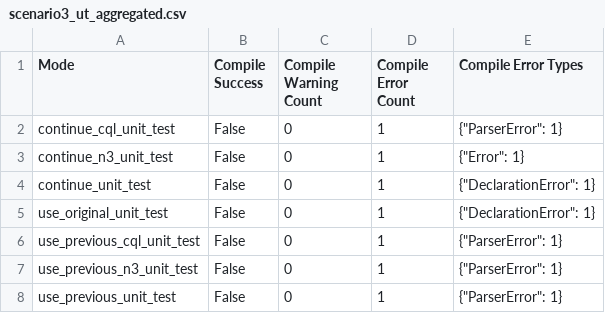
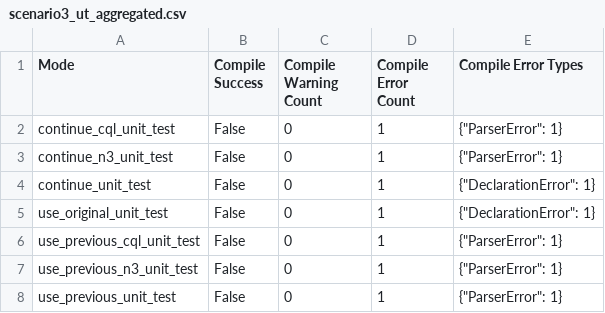
Before and after one commit to inwonakng/llm-healthcare-rules, a CSV file: reports/gpt-3.5-turbo/scenario3_ut_aggregated.csv, drawn as a sheet.

```diff
--- a/reports/gpt-3.5-turbo/scenario3_ut_aggregated.csv
+++ b/reports/gpt-3.5-turbo/scenario3_ut_aggregated.csv
@@ -2,3 +2,3 @@ Mode,Compile Success,Compile Warning Count,Compile Error Count,Compile Error Typ
 continue_cql_unit_test,False,0,1,"{""ParserError"": 1}"
-continue_n3_unit_test,False,0,1,"{""Error"": 1}"
+continue_n3_unit_test,False,0,1,"{""ParserError"": 1}"
 continue_unit_test,False,0,1,"{""DeclarationError"": 1}"
```
Also changed, not shown: reports/gpt-3.5-turbo/scenario3_sc_aggregated.csv, reports/sc_report.csv, 50 other files.
